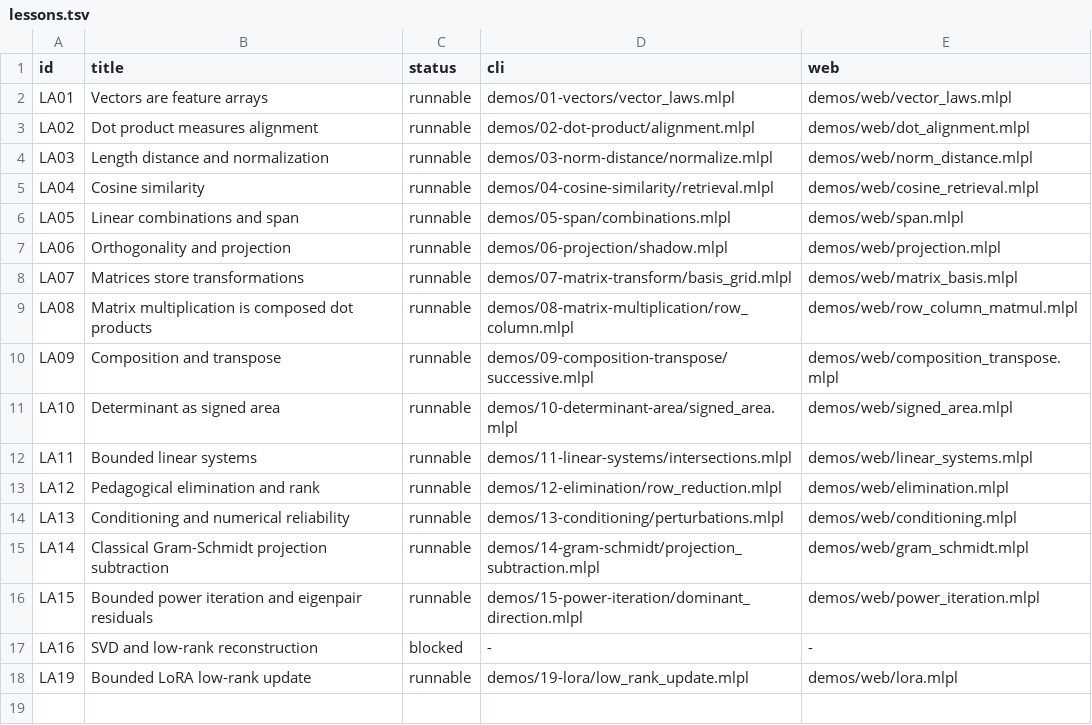
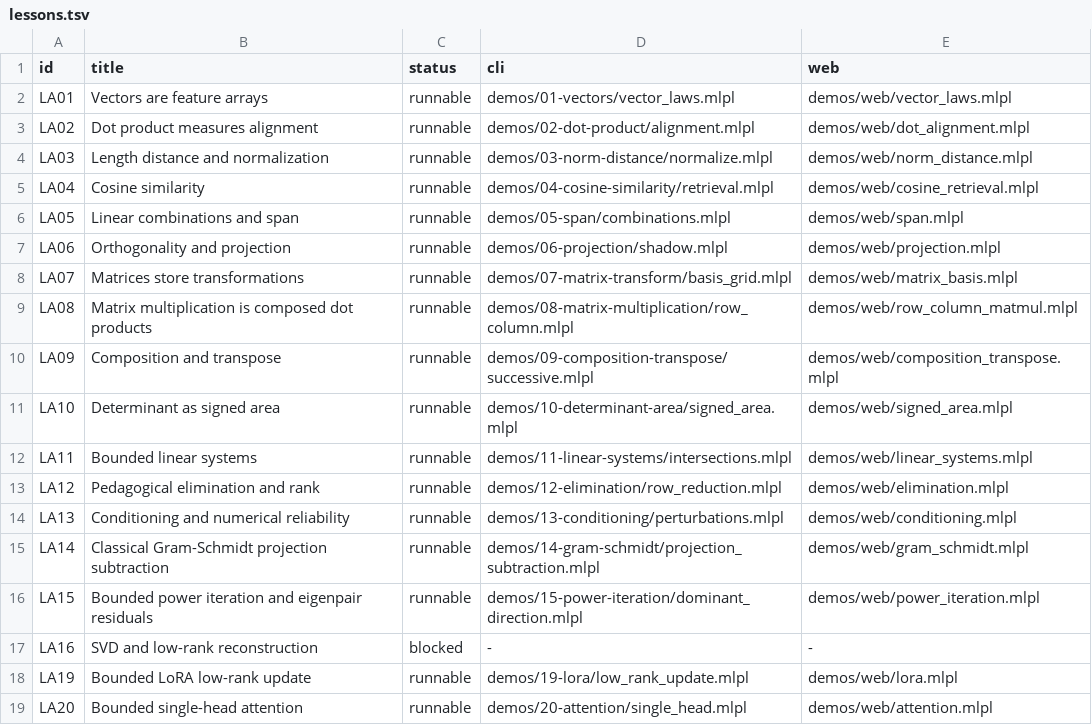
Before and after one commit to sw-ml-study/demo-linear-algebra, a TSV file: catalog/lessons.tsv, drawn as a sheet; the diff names each change by its address in the sheet, - before the commit and + after, or states it on an @@ line.

Commit message:
Implement bounded LA20 single-head attention
Add a checked unbatched rank-2 attention pipeline exposing raw QK^T scores, sqrt(feature) scaling, stable row-wise softmax, semantic axes, and weighted value mixtures.

Publish CLI and standalone web lessons with prolog/epilog narration and an accessible score-normalize-mix visualization. Add golden output, normalization, symmetry, shape, and rejection tests.

Keep B1 explicit for rank-3 batch/head matmul and avoid claims about masking, learned projections, training, or transformer completeness.

Validated with 23 capability probes, 18 CLI programs, 94 mlplunit tests, and web, structure, asset, and curriculum checks.

```diff
--- a/catalog/lessons.tsv
+++ b/catalog/lessons.tsv
+row 19: LA20 | Bounded single-head attention | runnable | demos/20-attention/single_head.mlpl | demos/web/attention.mlpl
```
Also changed, not shown: 14 other files.
